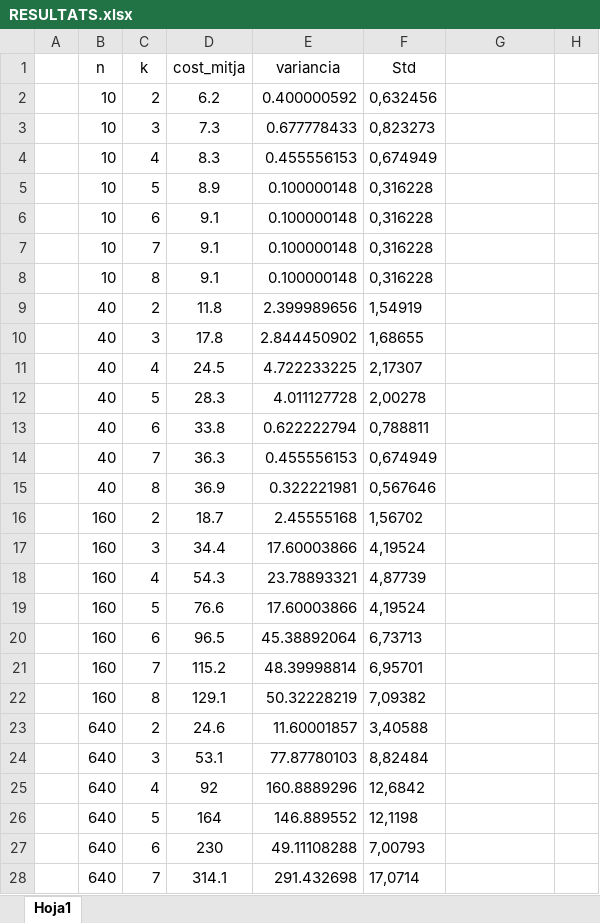
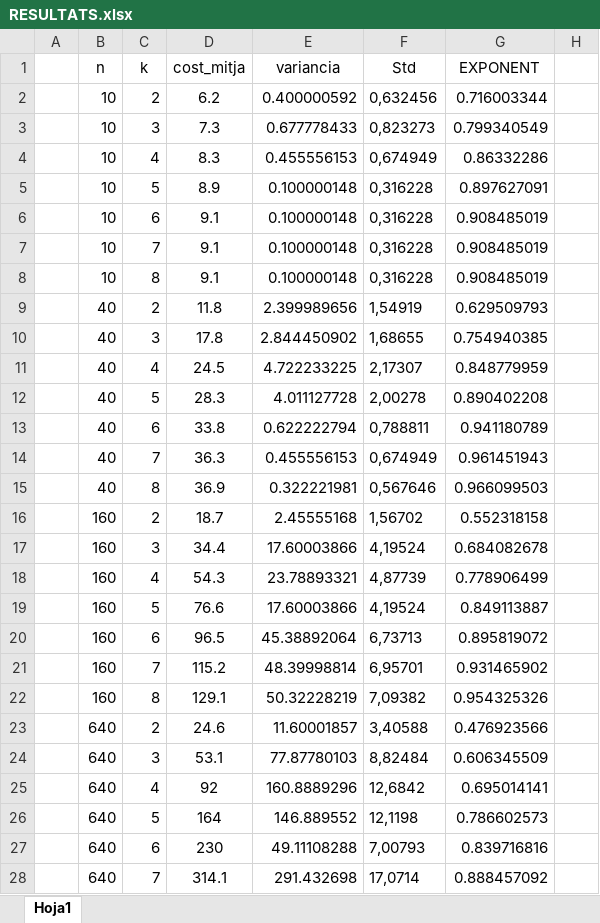
Before and after one commit to Raiward9/Projecte-Algorismia, an Excel workbook: RESULTATS.xlsx, sheet Hoja1, drawn as a sheet; only a part is shown; values as stored, in another font and other column widths than the file's, no borders; the diff covers the shown part only; the diff names each change by its address in the sheet, - before the commit and + after, or states it on an @@ line.

Commit message:
ADDED EXPONENT TO EXCEL

```diff
--- a/RESULTATS.xlsx (sheet Hoja1)
+++ b/RESULTATS.xlsx (sheet Hoja1)
-G1: (empty)
+G1: EXPONENT
-G2 (EXPONENT): (empty)
+G2 (EXPONENT): 0.716003344
-G3 (EXPONENT): (empty)
+G3 (EXPONENT): 0.799340549
-G4 (EXPONENT): (empty)
+G4 (EXPONENT): 0.86332286
-G5 (EXPONENT): (empty)
+G5 (EXPONENT): 0.897627091
-G6:G8 (EXPONENT): (empty)
+G6:G8 (EXPONENT): 0.908485019
-G9 (EXPONENT): (empty)
+G9 (EXPONENT): 0.629509793
-G10 (EXPONENT): (empty)
+G10 (EXPONENT): 0.754940385
-G11 (EXPONENT): (empty)
+G11 (EXPONENT): 0.848779959
-G12 (EXPONENT): (empty)
+G12 (EXPONENT): 0.890402208
-G13 (EXPONENT): (empty)
+G13 (EXPONENT): 0.941180789
-G14 (EXPONENT): (empty)
+G14 (EXPONENT): 0.961451943
-G15 (EXPONENT): (empty)
+G15 (EXPONENT): 0.966099503
-G16 (EXPONENT): (empty)
+G16 (EXPONENT): 0.552318158
-G17 (EXPONENT): (empty)
+G17 (EXPONENT): 0.684082678
-G18 (EXPONENT): (empty)
+G18 (EXPONENT): 0.778906499
-G19 (EXPONENT): (empty)
+G19 (EXPONENT): 0.849113887
-G20 (EXPONENT): (empty)
+G20 (EXPONENT): 0.895819072
-G21 (EXPONENT): (empty)
+G21 (EXPONENT): 0.931465902
-G22 (EXPONENT): (empty)
+G22 (EXPONENT): 0.954325326
-G23 (EXPONENT): (empty)
+G23 (EXPONENT): 0.476923566
-G24 (EXPONENT): (empty)
+G24 (EXPONENT): 0.606345509
-G25 (EXPONENT): (empty)
+G25 (EXPONENT): 0.695014141
-G26 (EXPONENT): (empty)
+G26 (EXPONENT): 0.786602573
-G27 (EXPONENT): (empty)
+G27 (EXPONENT): 0.839716816
-G28 (EXPONENT): (empty)
+G28 (EXPONENT): 0.888457092
```
Also changed, not shown: 78 edited cells elsewhere in this sheet.
